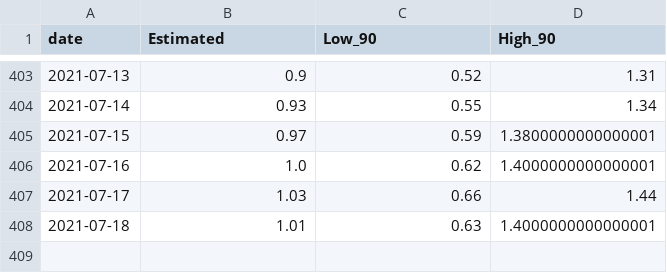
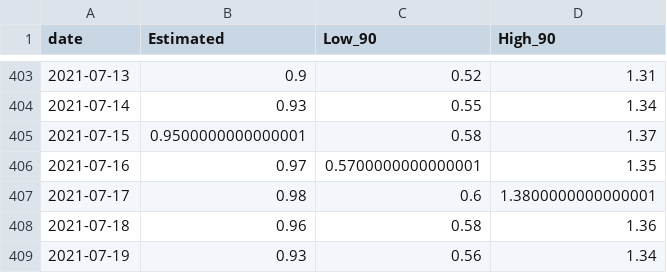
Before and after one commit to svilens/covid-bulgaria, a CSV file: dash_data/r0_bg_r0.csv, drawn as a sheet; only a part is shown, gaps mark what is left out.

```diff
--- a/dash_data/r0_bg_r0.csv
+++ b/dash_data/r0_bg_r0.csv
@@ -404,5 +404,6 @@ date,Estimated,Low_90,High_90
 2021-07-14,0.93,0.55,1.34
-2021-07-15,0.97,0.59,1.3800000000000001
-2021-07-16,1.0,0.62,1.4000000000000001
-2021-07-17,1.03,0.66,1.44
-2021-07-18,1.01,0.63,1.4000000000000001
+2021-07-15,0.9500000000000001,0.58,1.37
+2021-07-16,0.97,0.5700000000000001,1.35
+2021-07-17,0.98,0.6,1.3800000000000001
+2021-07-18,0.96,0.58,1.36
+2021-07-19,0.93,0.56,1.34
```
Also changed, not shown: dash_data/r0_provinces_original.csv, dash_data/r0_provinces_r0.csv, 9 other files.
